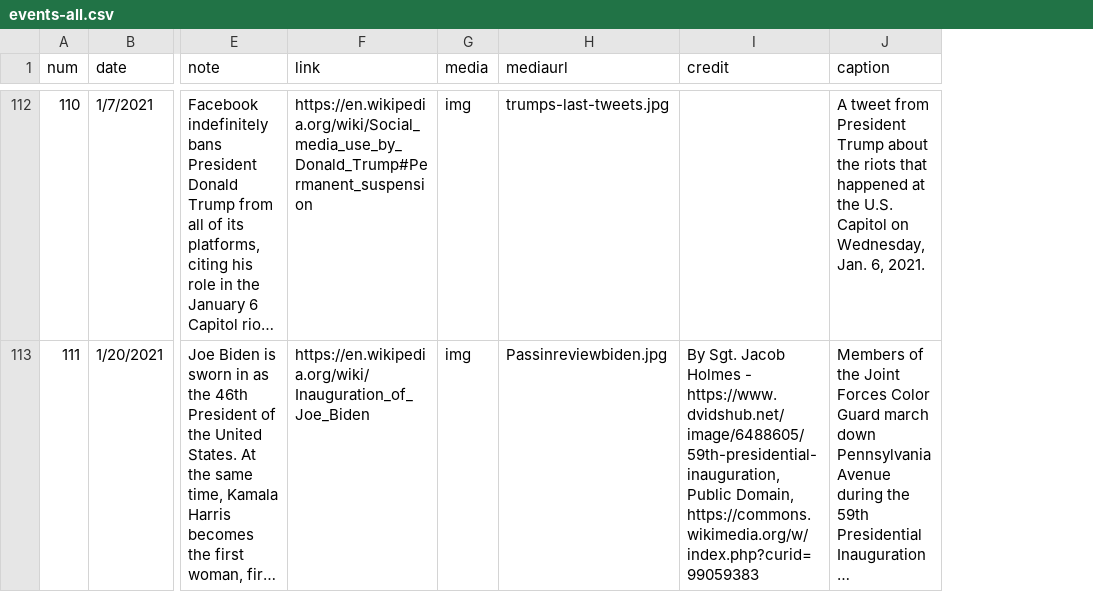
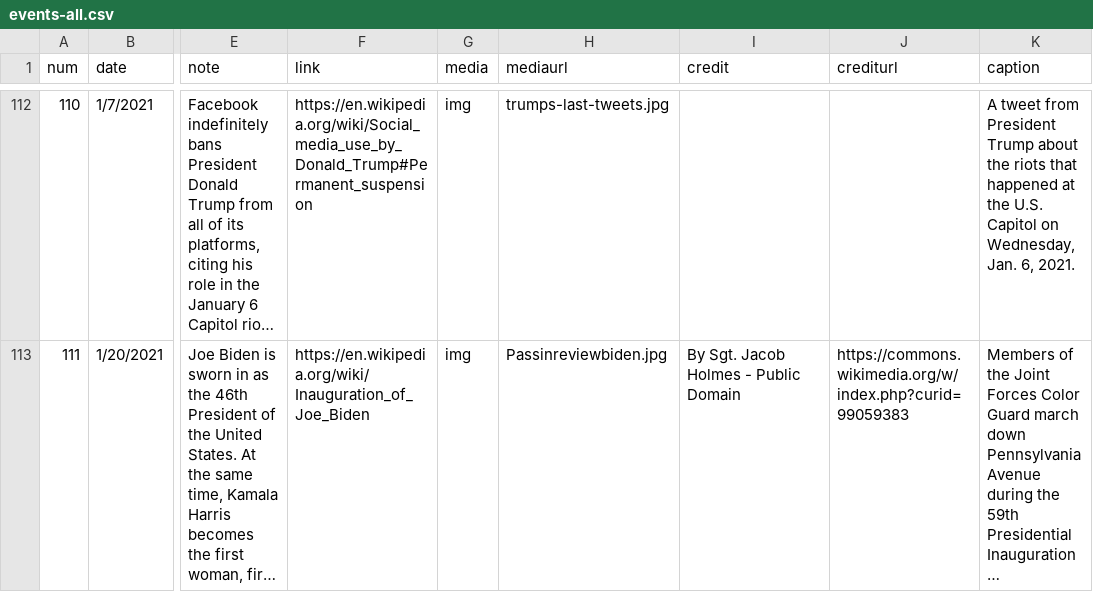
Before and after one commit to siorikitajima/182, a CSV file: csv/events-all.csv, drawn as a sheet; only a part is shown, gaps mark what is left out; long unchanged cells end in …; the diff covers the shown part only; the diff names each change by its address in the sheet, - before the commit and + after, or states it on an @@ line.

```diff
--- a/csv/events-all.csv
+++ b/csv/events-all.csv
+column J (crediturl), row 113: https://commons.wikimedia.org/w/index.php?curid=99059383
-I113 (credit): …Holmes - https://www.dvidshub.net/image/6488605/59th-presidential-inauguration, Public Domain, https://commons.wikimedia.org/w/index.php?curid=99059383
+I113 (credit): …Holmes - Public Domain
```
Also changed, not shown: 63 edited cells elsewhere in this file, csv/information-violence.csv, 16 other files.
